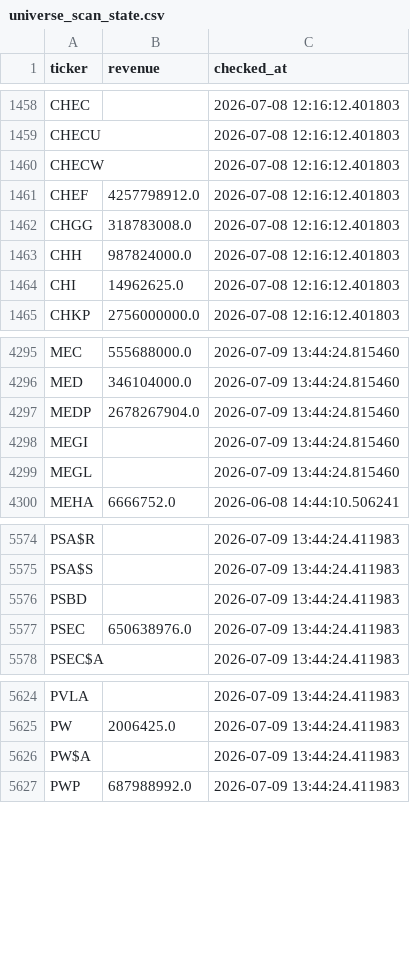
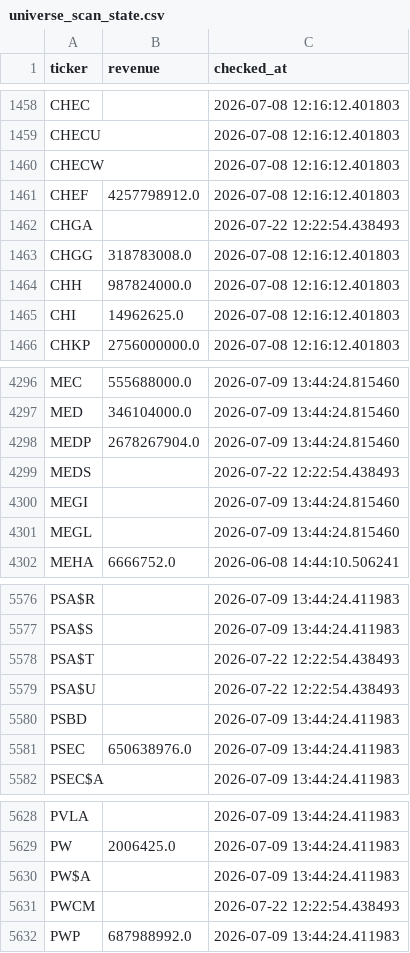
Before and after one commit to Amit33-design/Amit33-network-design, a CSV file: screener/universe_scan_state.csv, drawn as a sheet; only a part is shown, gaps mark what is left out; the diff names each change by its address in the sheet, - before the commit and + after, or states it on an @@ line.

```diff
--- a/screener/universe_scan_state.csv
+++ b/screener/universe_scan_state.csv
+row 1462: CHGA |  | 2026-07-22 12:22:54.438493
+row 4299: MEDS |  | 2026-07-22 12:22:54.438493
+row 5578: PSA$T |  | 2026-07-22 12:22:54.438493
+row 5579: PSA$U |  | 2026-07-22 12:22:54.438493
+row 5631: PWCM |  | 2026-07-22 12:22:54.438493
```
